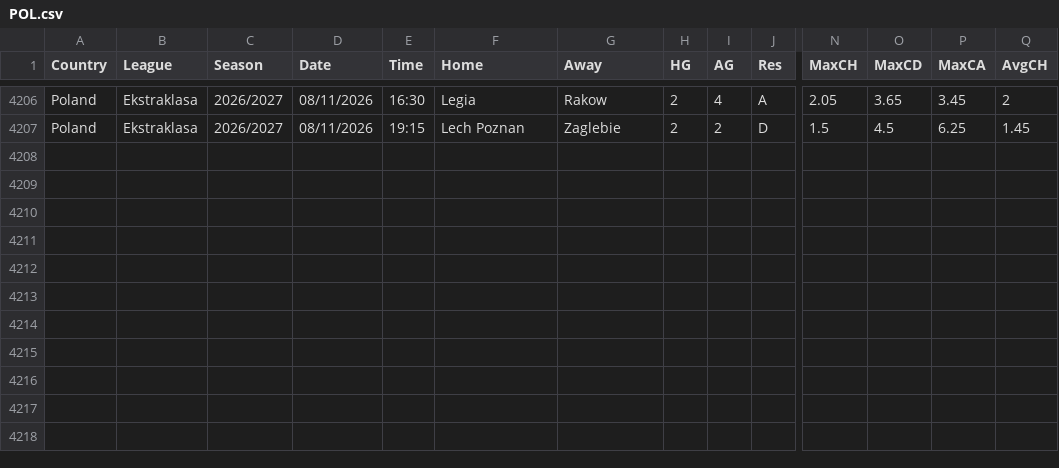
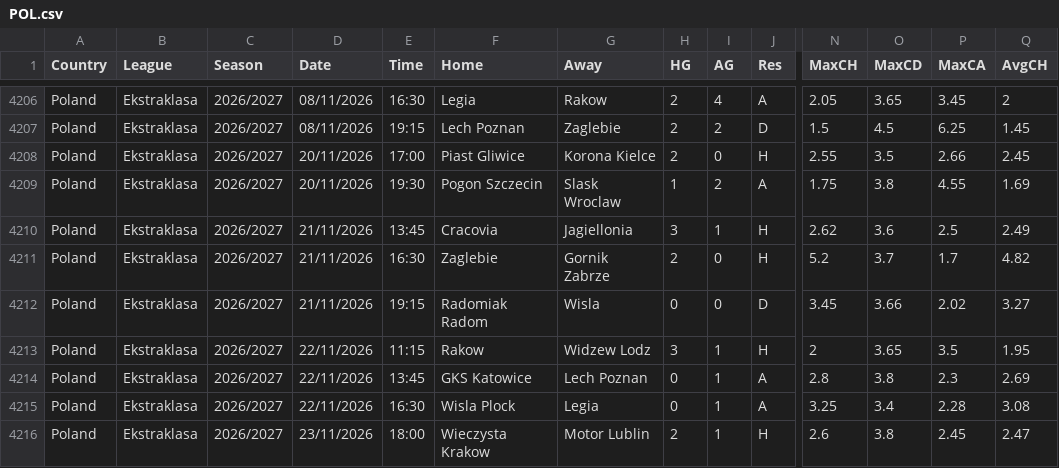
Before and after one commit to Melarsed/futbol-veri, a CSV file: new/POL.csv, drawn as a sheet; only a part is shown, gaps mark what is left out; rows hold the shown columns only; the diff names each change by its address in the sheet, - before the commit and + after, or states it on an @@ line.

```diff
--- a/new/POL.csv
+++ b/new/POL.csv
+row 4208: Poland | Ekstraklasa | 2026/2027 | 20/11/2026 | 17:00 | Piast Gliwice | Korona Kielce | 2 | 0 | H | 2.55 | 3.5 | 2.66 | 2.45
+row 4209: Poland | Ekstraklasa | 2026/2027 | 20/11/2026 | 19:30 | Pogon Szczecin | Slask Wroclaw | 1 | 2 | A | 1.75 | 3.8 | 4.55 | 1.69
+row 4210: Poland | Ekstraklasa | 2026/2027 | 21/11/2026 | 13:45 | Cracovia | Jagiellonia | 3 | 1 | H | 2.62 | 3.6 | 2.5 | 2.49
+row 4211: Poland | Ekstraklasa | 2026/2027 | 21/11/2026 | 16:30 | Zaglebie | Gornik Zabrze | 2 | 0 | H | 5.2 | 3.7 | 1.7 | 4.82
+row 4212: Poland | Ekstraklasa | 2026/2027 | 21/11/2026 | 19:15 | Radomiak Radom | Wisla | 0 | 0 | D | 3.45 | 3.66 | 2.02 | 3.27
+row 4213: Poland | Ekstraklasa | 2026/2027 | 22/11/2026 | 11:15 | Rakow | Widzew Lodz | 3 | 1 | H | 2 | 3.65 | 3.5 | 1.95
+row 4214: Poland | Ekstraklasa | 2026/2027 | 22/11/2026 | 13:45 | GKS Katowice | Lech Poznan | 0 | 1 | A | 2.8 | 3.8 | 2.3 | 2.69
+row 4215: Poland | Ekstraklasa | 2026/2027 | 22/11/2026 | 16:30 | Wisla Plock | Legia | 0 | 1 | A | 3.25 | 3.4 | 2.28 | 3.08
+row 4216: Poland | Ekstraklasa | 2026/2027 | 23/11/2026 | 18:00 | Wieczysta Krakow | Motor Lublin | 2 | 1 | H | 2.6 | 3.8 | 2.45 | 2.47
```
Also changed, not shown: new/DNK.csv, new/NOR.csv, 7 other files.
